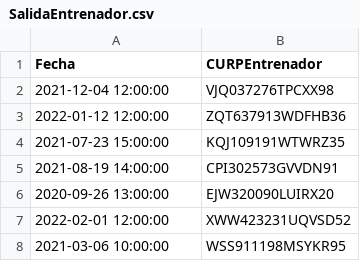
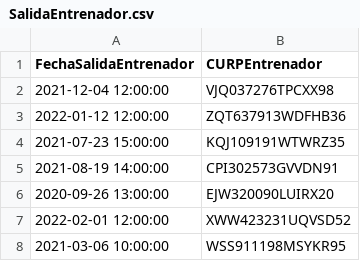
Before and after one commit to Paolatae2505/Practicas-Proyecto-B.D, a CSV file: ProyectoFInal/CSVs/SalidaEntrenador.csv, drawn as a sheet; only a part is shown.

Commit message:
Cambio nombre atributo

```diff
--- a/ProyectoFInal/CSVs/SalidaEntrenador.csv
+++ b/ProyectoFInal/CSVs/SalidaEntrenador.csv
@@ -1,2 +1,2 @@
-Fecha,CURPEntrenador
+FechaSalidaEntrenador,CURPEntrenador
 2021-12-04 12:00:00,VJQ037276TPCXX98
```
